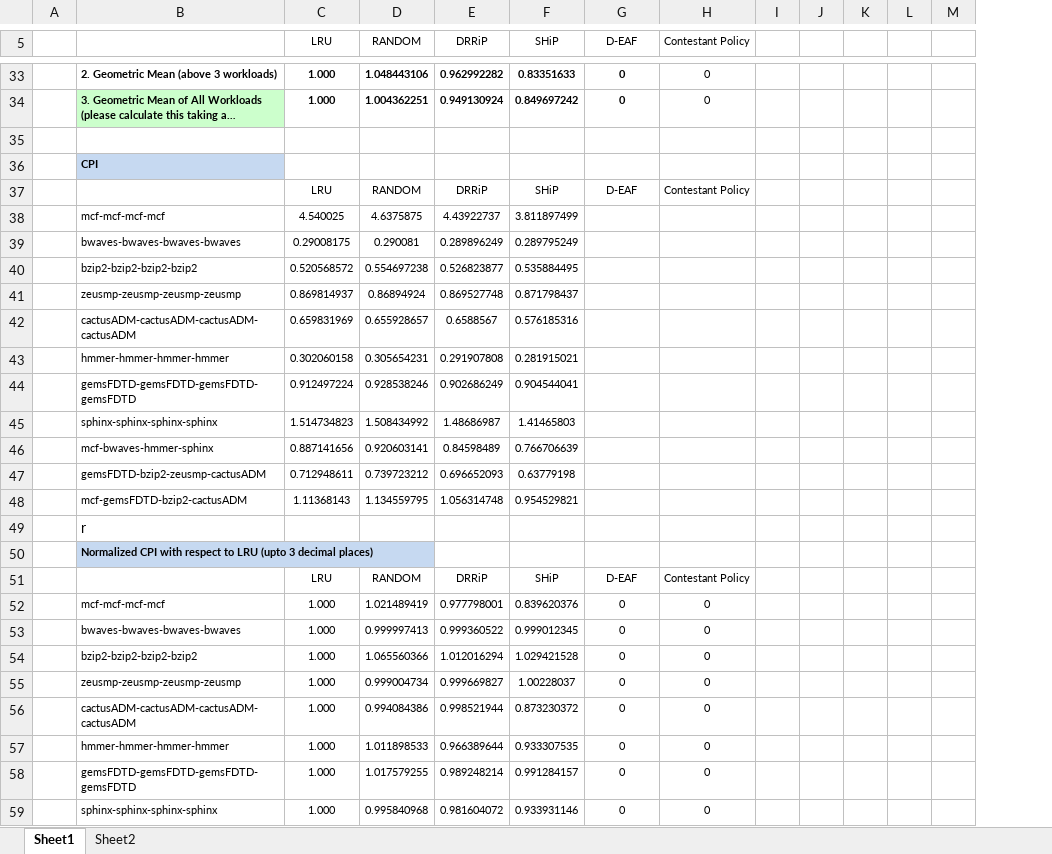
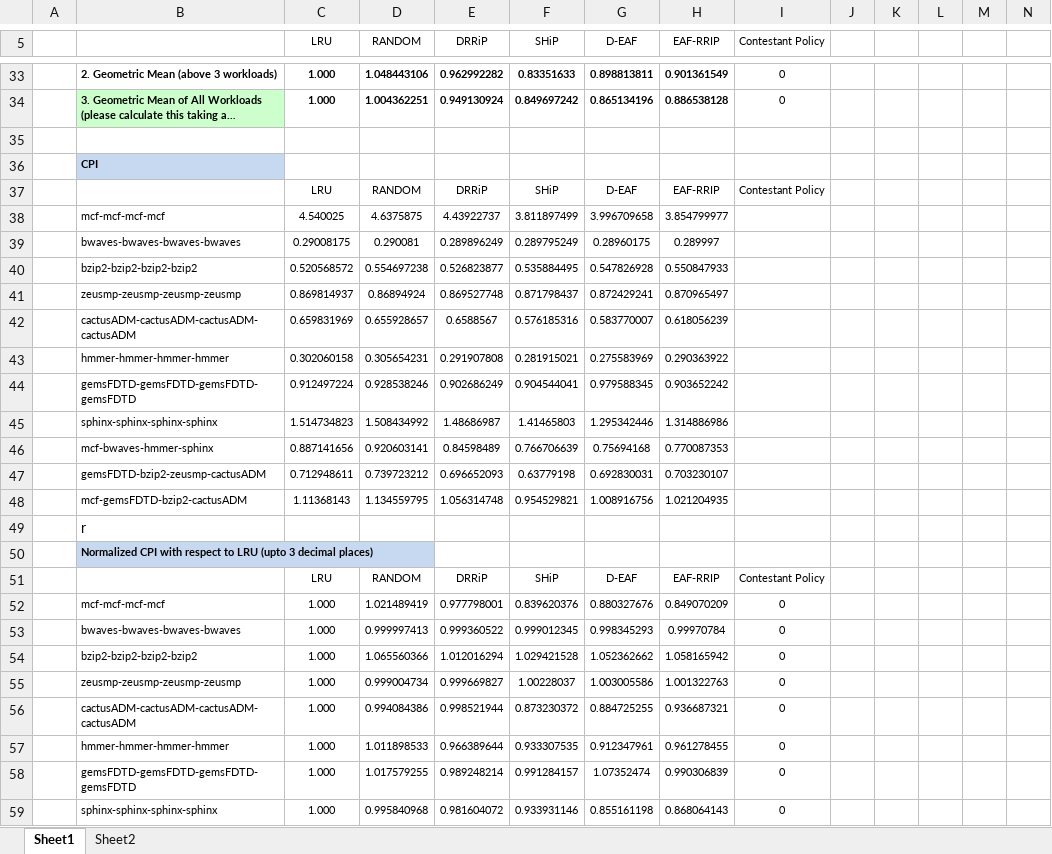
Before and after one commit to ramyadhadidi/CRC, an Excel workbook: runs/Results-Without Warmup-WorseCase.xlsx, sheet Sheet1, drawn as a sheet; only a part is shown, gaps mark what is left out; long unchanged cells end in …; values as stored, in another font and other column widths than the file's, no borders; the diff covers the shown part only; the diff names each change by its address in the sheet, - before the commit and + after, or states it on an @@ line.

Commit message:
new eaf_rrip resutls

```diff
--- a/runs/Results-Without Warmup-WorseCase.xlsx (sheet Sheet1)
+++ b/runs/Results-Without Warmup-WorseCase.xlsx (sheet Sheet1)
+column H (EAF-RRIP), rows 33-59: 0.901361549 | 0.886538128 |  |  | EAF-RRIP | 3.854799977 | 0.289997 | 0.550847933 | 0.870965497 | 0.618056239 | 0.290363922 | 0.903652242 | 1.314886986 | 0.770087353 | 0.703230107 | 1.021204935 |  |  | EAF-RRIP | 0.849070209 | 0.99970784 | 1.058165942 | 1.001322763 | 0.936687321 | 0.961278455 | 0.990306839 | 0.868064143
-G33 (D-EAF): 0
+G33 (D-EAF): 0.898813811
-G34 (D-EAF): 0
+G34 (D-EAF): 0.865134196
-G38 (D-EAF): (empty)
+G38 (D-EAF): 3.996709658
-G39 (D-EAF): (empty)
+G39 (D-EAF): 0.28960175
-G40 (D-EAF): (empty)
+G40 (D-EAF): 0.547826928
-G41 (D-EAF): (empty)
+G41 (D-EAF): 0.872429241
-G42 (D-EAF): (empty)
+G42 (D-EAF): 0.583770007
-G43 (D-EAF): (empty)
+G43 (D-EAF): 0.275583969
-G44 (D-EAF): (empty)
+G44 (D-EAF): 0.979588345
-G45 (D-EAF): (empty)
+G45 (D-EAF): 1.295342446
-G46 (D-EAF): (empty)
+G46 (D-EAF): 0.75694168
-G47 (D-EAF): (empty)
+G47 (D-EAF): 0.692830031
-G48 (D-EAF): (empty)
+G48 (D-EAF): 1.008916756
-G52 (D-EAF): 0
+G52 (D-EAF): 0.880327676
-G53 (D-EAF): 0
+G53 (D-EAF): 0.998345293
-G54 (D-EAF): 0
+G54 (D-EAF): 1.052362662
-G55 (D-EAF): 0
+G55 (D-EAF): 1.003005586
-G56 (D-EAF): 0
+G56 (D-EAF): 0.884725255
-G57 (D-EAF): 0
+G57 (D-EAF): 0.912347961
-G58 (D-EAF): 0
+G58 (D-EAF): 1.07352474
-G59 (D-EAF): 0
+G59 (D-EAF): 0.855161198
```
Also changed, not shown: 30 edited cells elsewhere in this sheet, sheet Sheet2, formulas that keep their value, 2 other files.
